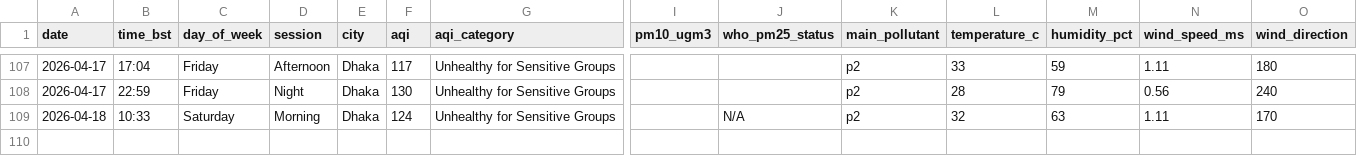
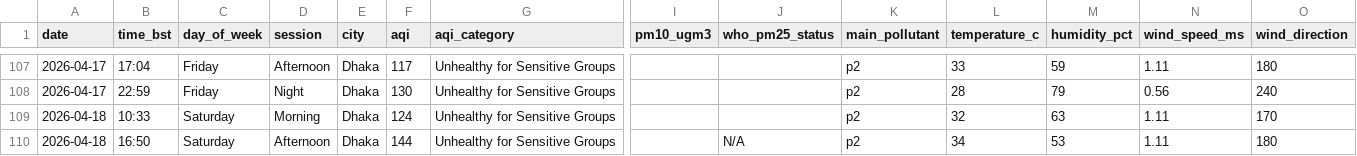
Before and after one commit to tahira489/bangladesh-air-quality, a CSV file: dhaka_air_quality.csv, drawn as a sheet; only a part is shown, gaps mark what is left out; rows hold the shown columns only; the diff names each change by its address in the sheet, - before the commit and + after, or states it on an @@ line.

```diff
--- a/dhaka_air_quality.csv
+++ b/dhaka_air_quality.csv
-J109 (who_pm25_status): N/A
+J109 (who_pm25_status): (empty)
+row 110: 2026-04-18 | 16:50 | Saturday | Afternoon | Dhaka | 144 | Unhealthy for Sensitive Groups |  | N/A | p2 | 34 | 53 | 1.11 | 180
```
